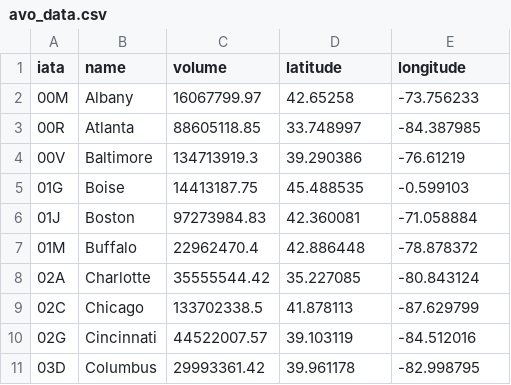
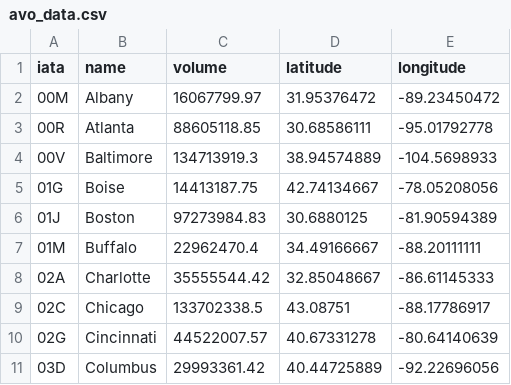
Before and after one commit to bausa/avocado_dataset, a CSV file: avo_data.csv, drawn as a sheet.

Commit message:
Update

```diff
--- a/avo_data.csv
+++ b/avo_data.csv
@@ -1,11 +1,11 @@
 iata,name,volume,latitude,longitude
-00M,Albany,16067799.97,42.65258,-73.756233
-00R,Atlanta,88605118.85,33.748997,-84.387985
-00V,Baltimore,134713919.3,39.290386,-76.61219
-01G,Boise,14413187.75,45.488535,-0.599103
-01J,Boston,97273984.83,42.360081,-71.058884
-01M,Buffalo,22962470.4,42.886448,-78.878372
-02A,Charlotte,35555544.42,35.227085,-80.843124
-02C,Chicago,133702338.5,41.878113,-87.629799
-02G,Cincinnati,44522007.57,39.103119,-84.512016
-03D,Columbus,29993361.42,39.961178,-82.998795
+00M,Albany,16067799.97,31.95376472,-89.23450472
+00R,Atlanta,88605118.85,30.68586111,-95.01792778
+00V,Baltimore,134713919.3,38.94574889,-104.5698933
+01G,Boise,14413187.75,42.74134667,-78.05208056
+01J,Boston,97273984.83,30.6880125,-81.90594389
+01M,Buffalo,22962470.4,34.49166667,-88.20111111
+02A,Charlotte,35555544.42,32.85048667,-86.61145333
+02C,Chicago,133702338.5,43.08751,-88.17786917
+02G,Cincinnati,44522007.57,40.67331278,-80.64140639
+03D,Columbus,29993361.42,40.44725889,-92.22696056
```
